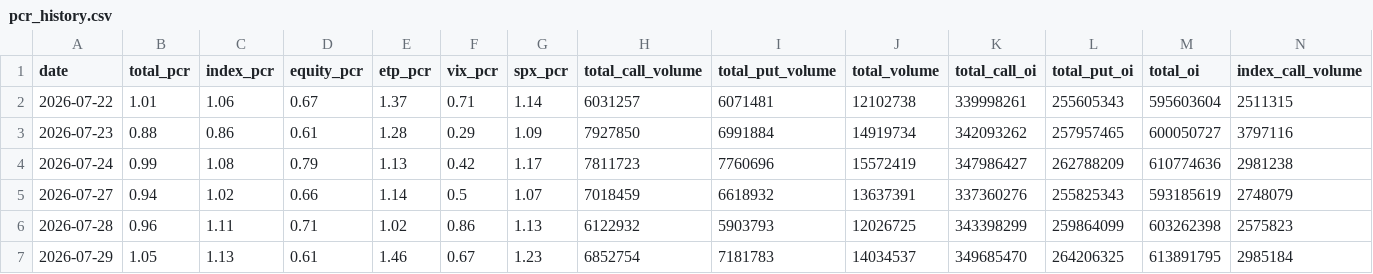
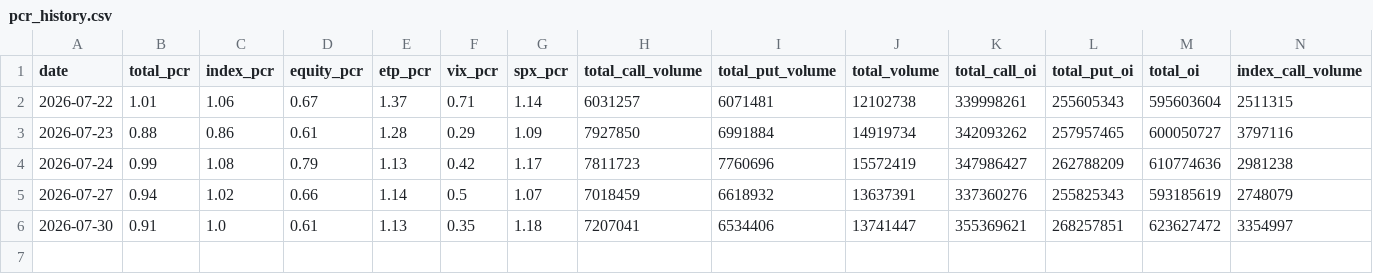
Before and after one commit to bledabladis-png/radar-cazador-silencioso, a CSV file: outputs/pcr_history.csv, drawn as a sheet; only a part is shown; removed rows and columns are numbered as before the commit, all else as after; rows hold the shown columns only; the diff names each change by its address in the sheet, - before the commit and + after, or states it on an @@ line.

```diff
--- a/outputs/pcr_history.csv
+++ b/outputs/pcr_history.csv
-row 6: 2026-07-28 | 0.96 | 1.11 | 0.71 | 1.02 | 0.86 | 1.13 | 6122932 | 5903793 | 12026725 | 343398299 | 259864099 | 603262398 | 2575823
-row 7: 2026-07-29 | 1.05 | 1.13 | 0.61 | 1.46 | 0.67 | 1.23 | 6852754 | 7181783 | 14034537 | 349685470 | 264206325 | 613891795 | 2985184
+row 6: 2026-07-30 | 0.91 | 1.0 | 0.61 | 1.13 | 0.35 | 1.18 | 7207041 | 6534406 | 13741447 | 355369621 | 268257851 | 623627472 | 3354997
```
Also changed, not shown: outputs/analisis_lideres.csv, outputs/macro_regime.csv, 5 other files.
